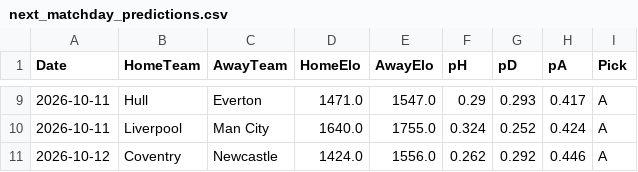
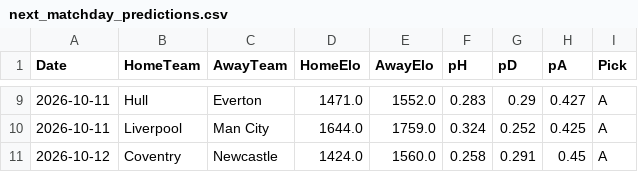
Before and after one commit to jcosta92/PL_Predictions, a CSV file: reports/next_matchday_predictions.csv, drawn as a sheet; only a part is shown, gaps mark what is left out; the diff covers the shown part only.

```diff
--- a/reports/next_matchday_predictions.csv
+++ b/reports/next_matchday_predictions.csv
@@ -9,3 +9,3 @@ Date,HomeTeam,AwayTeam,HomeElo,AwayElo,pH,pD,pA,Pick
-2026-10-11,Hull,Everton,1471.0,1547.0,0.29,0.293,0.417,A
-2026-10-11,Liverpool,Man City,1640.0,1755.0,0.324,0.252,0.424,A
-2026-10-12,Coventry,Newcastle,1424.0,1556.0,0.262,0.292,0.446,A
+2026-10-11,Hull,Everton,1471.0,1552.0,0.283,0.29,0.427,A
+2026-10-11,Liverpool,Man City,1644.0,1759.0,0.324,0.252,0.425,A
+2026-10-12,Coventry,Newcastle,1424.0,1560.0,0.258,0.291,0.45,A
```
Also changed, not shown: 31 edited cells elsewhere in this file, data/processed/matches.csv, reports/backtest_by_season.csv, 24 other files.
